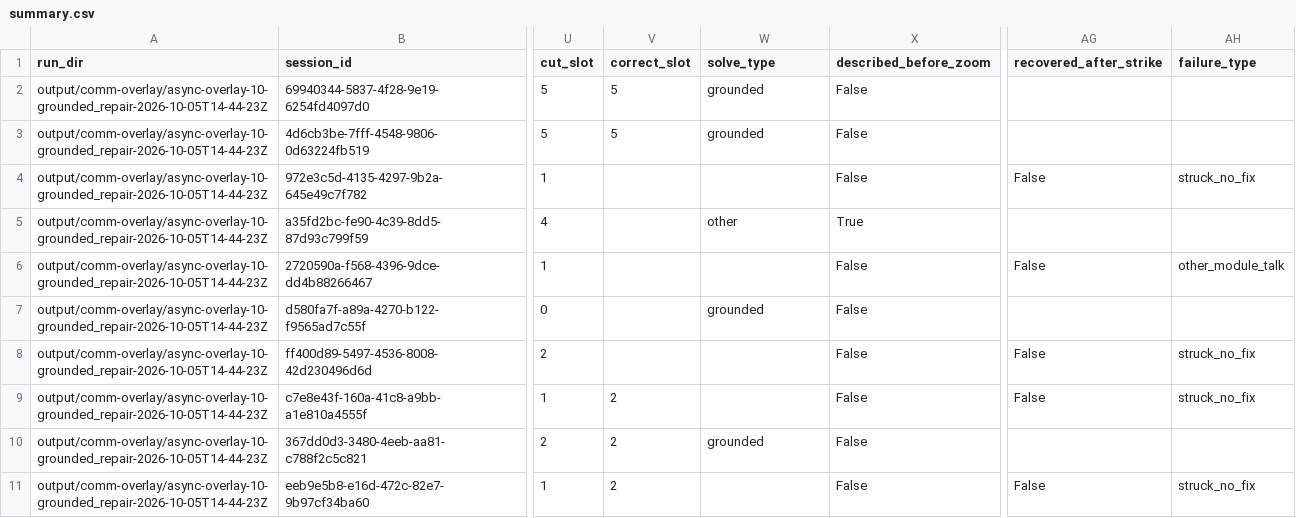
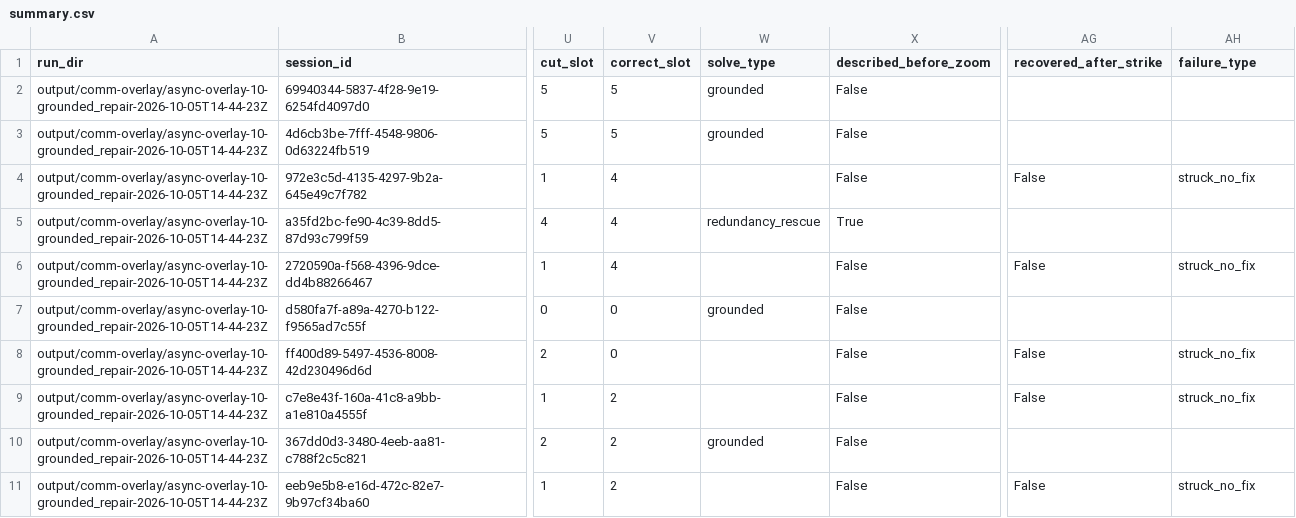
Before and after one commit to devadhathan/gptnt-wires-findings, a CSV file: evidence/overlay/summary.csv, drawn as a sheet; only a part is shown, gaps mark what is left out; the diff names each change by its address in the sheet, - before the commit and + after, or states it on an @@ line.

```diff
--- a/evidence/overlay/summary.csv
+++ b/evidence/overlay/summary.csv
-V4:V6 (correct_slot): (empty)
+V4:V6 (correct_slot): 4
-W5 (solve_type): other
+W5 (solve_type): redundancy_rescue
-AH6 (failure_type): other_module_talk
+AH6 (failure_type): struck_no_fix
-V7:V8 (correct_slot): (empty)
+V7:V8 (correct_slot): 0
```
Also changed, not shown: evidence/stock/summary.csv, 4 other files.
